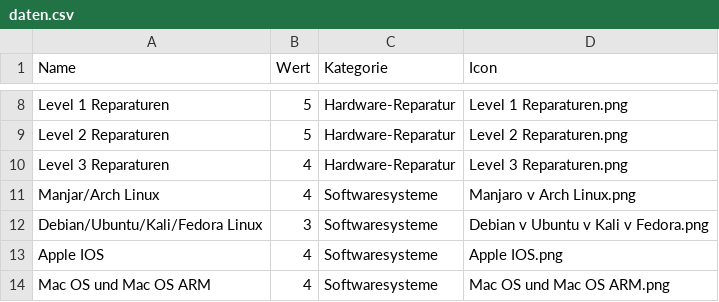
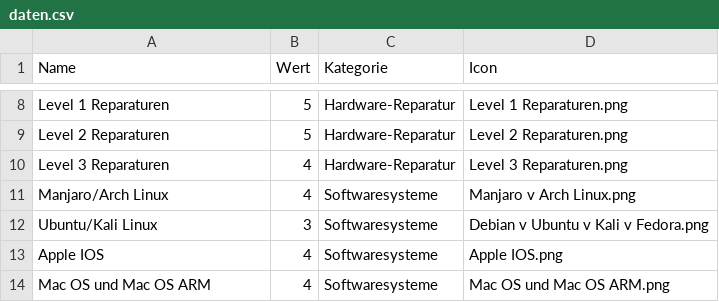
Before and after one commit to Morn2/skills, a CSV file: daten.csv, drawn as a sheet; only a part is shown, gaps mark what is left out.

```diff
--- a/daten.csv
+++ b/daten.csv
@@ -10,4 +10,4 @@ Level 2 Reparaturen ,5,Hardware-Reparatur,Level 2 Reparaturen.png
 Level 3 Reparaturen,4,Hardware-Reparatur,Level 3 Reparaturen.png
-Manjar/Arch Linux,4,Softwaresysteme,Manjaro v Arch Linux.png
-Debian/Ubuntu/Kali/Fedora Linux,3,Softwaresysteme,Debian v Ubuntu v Kali v Fedora.png
+Manjaro/Arch Linux,4,Softwaresysteme,Manjaro v Arch Linux.png
+Ubuntu/Kali Linux,3,Softwaresysteme,Debian v Ubuntu v Kali v Fedora.png
 Apple IOS,4,Softwaresysteme,Apple IOS.png
```
Also changed, not shown: 2 other files.
